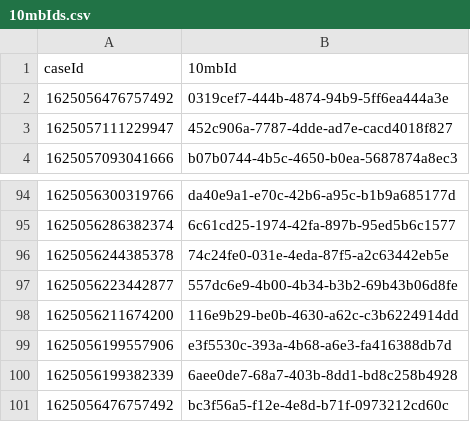
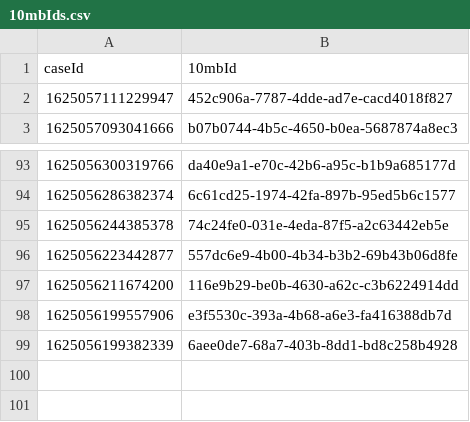
Before and after one commit to hmcts/cdm-test-performance, a CSV file: src/gatling/resources/casedocdata/10mbIds.csv, drawn as a sheet; only a part is shown, gaps mark what is left out; the diff names each change by its address in the sheet, - before the commit and + after, or states it on an @@ line.

Commit message:
update data

```diff
--- a/src/gatling/resources/casedocdata/10mbIds.csv
+++ b/src/gatling/resources/casedocdata/10mbIds.csv
-row 2: 1625056476757492 | 0319cef7-444b-4874-94b9-5ff6ea444a3e
-row 101: 1625056476757492 | bc3f56a5-f12e-4e8d-b71f-0973212cd60c
```
Also changed, not shown: src/gatling/resources/casedocdata/1mbIds.csv, src/gatling/resources/casedocdata/2mbIds.csv, 7 other files.
